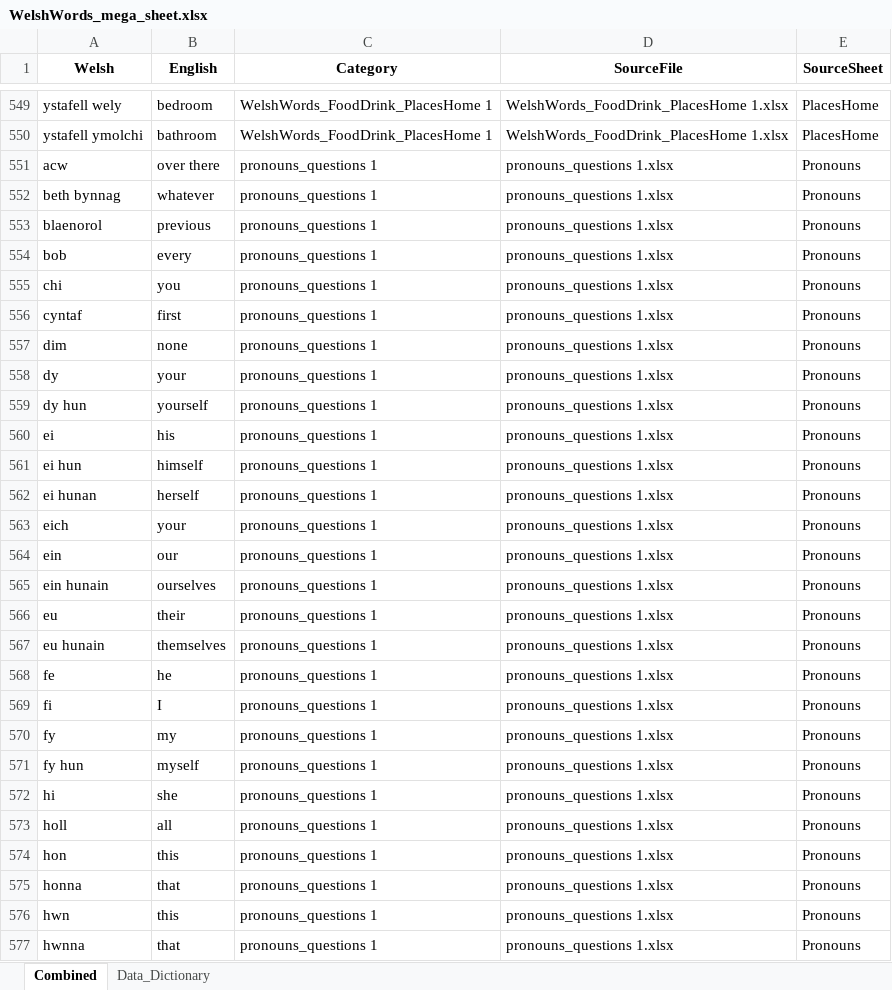
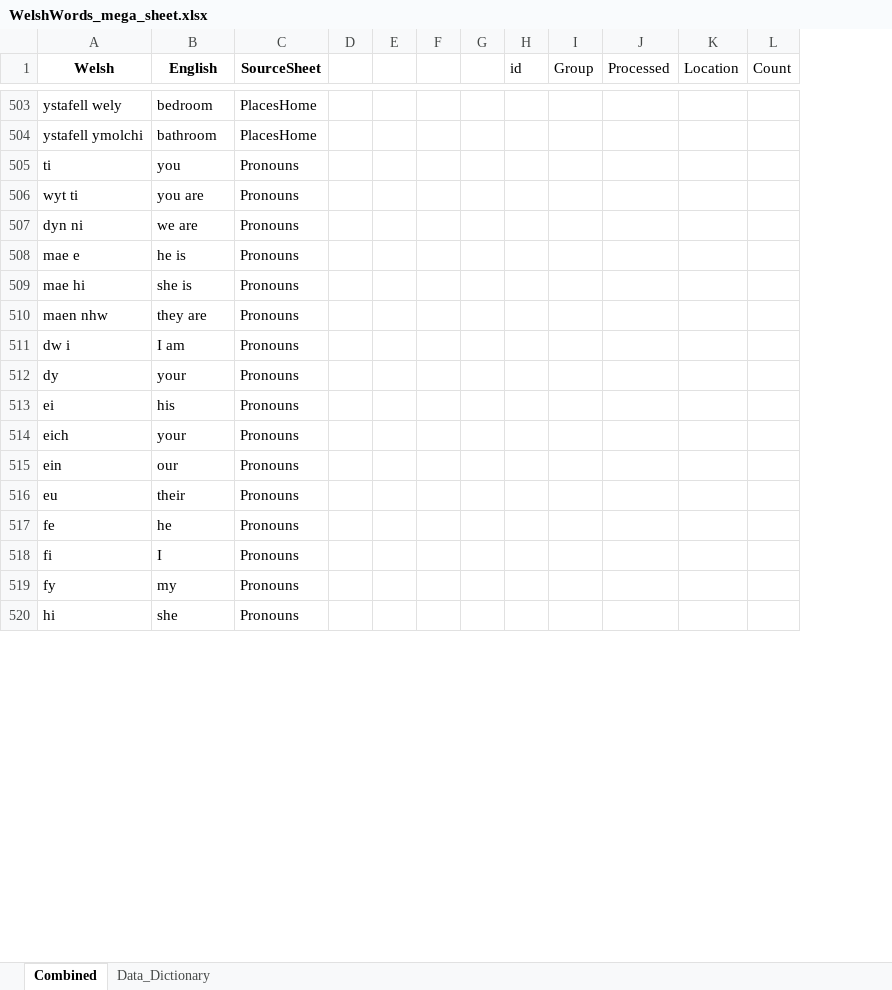
Before and after one commit to GarethHarcombe/1000-words, an Excel workbook: data/welsh word/WelshWords_mega_sheet.xlsx, sheet Combined, drawn as a sheet; only a part is shown, gaps mark what is left out; values as stored, in another font and other column widths than the file's, no borders; charts and pictures not drawn; removed rows and columns are numbered as before the commit, all else as after; the diff covers the shown part only; the diff names each change by its address in the sheet, - before the commit and + after, or states it on an @@ line.

Commit message:
feat: userContext word updates
plus word category updates

```diff
--- a/data/welsh word/WelshWords_mega_sheet.xlsx (sheet Combined)
+++ b/data/welsh word/WelshWords_mega_sheet.xlsx (sheet Combined)
-column C (Category), rows 549-550: WelshWords_FoodDrink_PlacesHome 1 | WelshWords_FoodDrink_PlacesHome 1; row 555: pronouns_questions 1; row 558: pronouns_questions 1; row 560: pronouns_questions 1; rows 563-564: pronouns_questions 1 | pronouns_questions 1; row 566: pronouns_questions 1; rows 568-570: all pronouns_questions 1; row 572: pronouns_questions 1
-column D (SourceFile), rows 549-550: WelshWords_FoodDrink_PlacesHome 1.xlsx | WelshWords_FoodDrink_PlacesHome 1.xlsx; row 555: pronouns_questions 1.xlsx; row 558: pronouns_questions 1.xlsx; row 560: pronouns_questions 1.xlsx; rows 563-564: pronouns_questions 1.xlsx | pronouns_questions 1.xlsx; row 566: pronouns_questions 1.xlsx; rows 568-570: all pronouns_questions 1.xlsx; row 572: pronouns_questions 1.xlsx
+column D, empty
+column E, empty
+column F, empty
+column G, empty
+column H (id), empty
+column I (Group), empty
+column J (Processed), empty
+column K (Location), empty
+column L (Count), empty
-row 551: acw | over there | pronouns_questions 1 | pronouns_questions 1.xlsx | Pronouns
-row 552: beth bynnag | whatever | pronouns_questions 1 | pronouns_questions 1.xlsx | Pronouns
-row 553: blaenorol | previous | pronouns_questions 1 | pronouns_questions 1.xlsx | Pronouns
-row 554: bob | every | pronouns_questions 1 | pronouns_questions 1.xlsx | Pronouns
-A505 (Welsh): chi
+A505 (Welsh): ti
-row 556: cyntaf | first | pronouns_questions 1 | pronouns_questions 1.xlsx | Pronouns
-row 557: dim | none | pronouns_questions 1 | pronouns_questions 1.xlsx | Pronouns
+row 506: wyt ti | you are | Pronouns
+row 507: dyn ni | we are | Pronouns
+row 508: mae e | he is | Pronouns
+row 509: mae hi | she is | Pronouns
+row 510: maen nhw | they are | Pronouns
+row 511: dw i | I am | Pronouns
-row 559: dy hun | yourself | pronouns_questions 1 | pronouns_questions 1.xlsx | Pronouns
-row 561: ei hun | himself | pronouns_questions 1 | pronouns_questions 1.xlsx | Pronouns
-row 562: ei hunan | herself | pronouns_questions 1 | pronouns_questions 1.xlsx | Pronouns
-row 565: ein hunain | ourselves | pronouns_questions 1 | pronouns_questions 1.xlsx | Pronouns
-row 567: eu hunain | themselves | pronouns_questions 1 | pronouns_questions 1.xlsx | Pronouns
-row 571: fy hun | myself | pronouns_questions 1 | pronouns_questions 1.xlsx | Pronouns
-row 573: holl | all | pronouns_questions 1 | pronouns_questions 1.xlsx | Pronouns
-row 574: hon | this | pronouns_questions 1 | pronouns_questions 1.xlsx | Pronouns
-row 575: honna | that | pronouns_questions 1 | pronouns_questions 1.xlsx | Pronouns
-row 576: hwn | this | pronouns_questions 1 | pronouns_questions 1.xlsx | Pronouns
-row 577: hwnna | that | pronouns_questions 1 | pronouns_questions 1.xlsx | Pronouns
```
Also changed, not shown: 33 added rows, 101 removed rows and 12 edited cells elsewhere in this sheet, charts or pictures, 14 other files.
